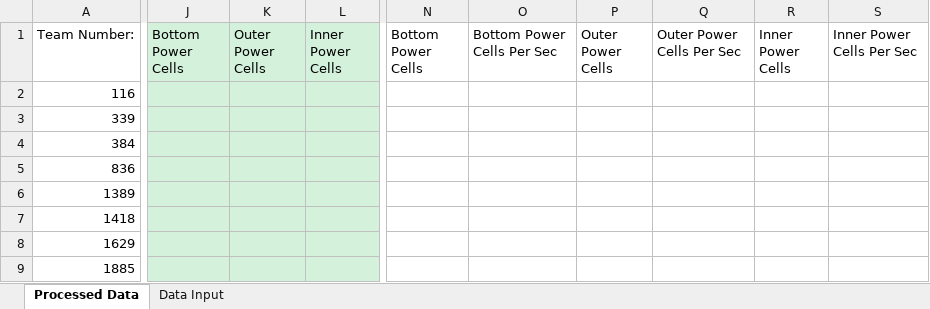
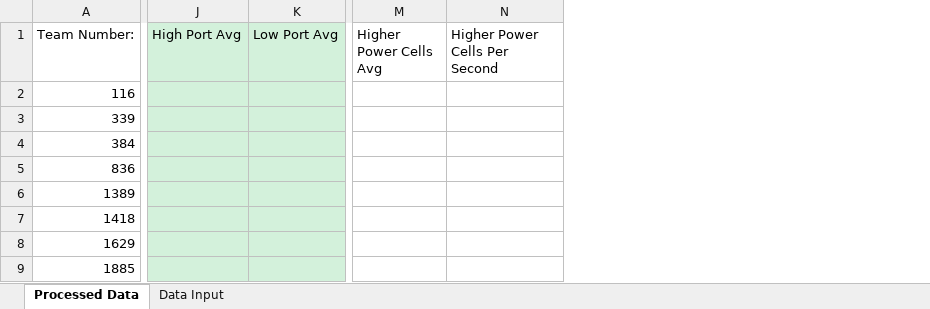
Before and after one commit to danlenshin/FRC-2020-Game-Data-Processing, an Excel workbook: No Macro Spreadsheets/MDEDG (Edgewater) 2020 No Macro.xlsx, sheet Processed Data, drawn as a sheet; only a part is shown, gaps mark what is left out; values as stored, in another font and other column widths than the file's, no borders; removed rows and columns are numbered as before the commit, all else as after; the diff covers the shown part only; the diff names each change by its address in the sheet, - before the commit and + after, or states it on an @@ line.

Commit message:
Updated Spreadsheets for New Data Points

```diff
--- a/No Macro Spreadsheets/MDEDG (Edgewater) 2020 No Macro.xlsx (sheet Processed Data)
+++ b/No Macro Spreadsheets/MDEDG (Edgewater) 2020 No Macro.xlsx (sheet Processed Data)
-column J (Bottom Power Cells), empty
-column K (Outer Power Cells), empty
-column L (Inner Power Cells), empty
+column J (High Port Avg), empty
+column K (Low Port Avg), empty
-column N (Bottom Power Cells), empty
-column O (Bottom Power Cells Per Sec), empty
-column P (Outer Power Cells), empty
-column Q (Outer Power Cells Per Sec), empty
-column R (Inner Power Cells), empty
-column S (Inner Power Cells Per Sec), empty
+column M (Higher Power Cells Avg), empty
+column N (Higher Power Cells Per Second), empty
```
Also changed, not shown: 2 added columns elsewhere in this sheet, sheet Data Input, charts or pictures, No Macro Spreadsheets/FRC 2020 Template No Macro.xlsx, No Macro Spreadsheets/Haymarket 2020 No Macro.xlsx, 1 other file.
